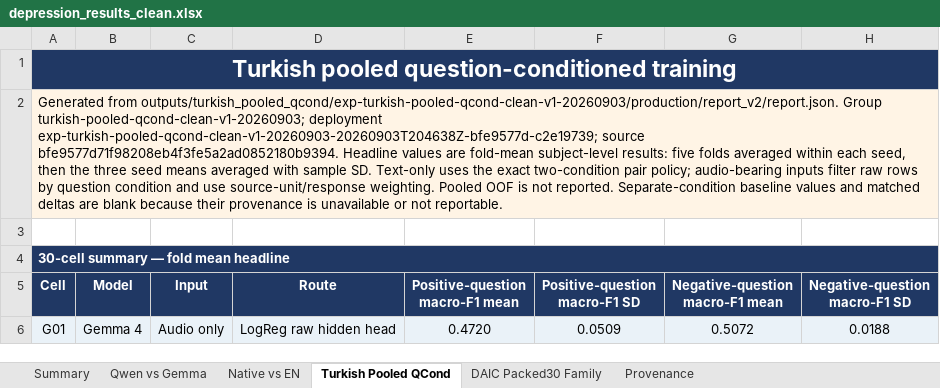
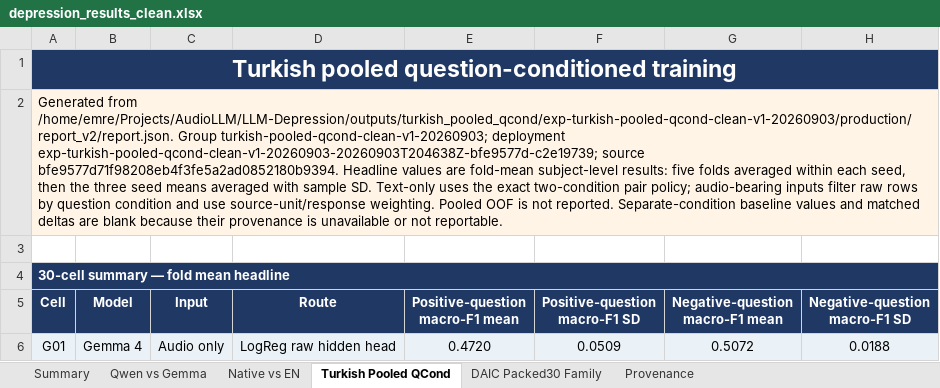
Before and after one commit to emreYilmaz28845/LLM-Depression, an Excel workbook: depression_results_clean.xlsx, sheet Turkish Pooled QCond, drawn as a sheet; only a part is shown; values as stored, in another font and other column widths than the file's, no borders; the diff names each change by its address in the sheet, - before the commit and + after, or states it on an @@ line.

Commit message:
Regenerate workbook with merged per-dataset Native vs EN rows
Rebuilt from the v2 native-vs-English report (44 summary / 132
seed-detail rows): the Native vs EN sheet now shows five per-dataset
rows under each merged-CV rollup row, and the Provenance sheet gains
240 report-backed rows.  Rollup, standalone, and final-merged values
are unchanged; the selection YAML records the new workbook and builder
hashes.

Co-authored-by: CommandCodeBot <noreply@commandcode.ai>

```diff
--- a/depression_results_clean.xlsx (sheet Turkish Pooled QCond)
+++ b/depression_results_clean.xlsx (sheet Turkish Pooled QCond)
-A2 (Cell): Generated from outputs/turkish_pooled_qcond/exp-turkish-pooled-qcond-clean-v1-20260903/production/report_v2/report.json. Group turkish-pooled-qcond-clean-v1-20260903;…
+A2 (Cell): Generated from /home/emre/Projects/AudioLLM/LLM-Depression/outputs/turkish_pooled_qcond/exp-turkish-pooled-qcond-clean-v1-20260903/production/report_v2/report.json. Group turkish-pooled-qcond-clean-v1-20260903;…
```
Also changed, not shown: sheet Provenance, sheet Native vs EN, 1 other file.
